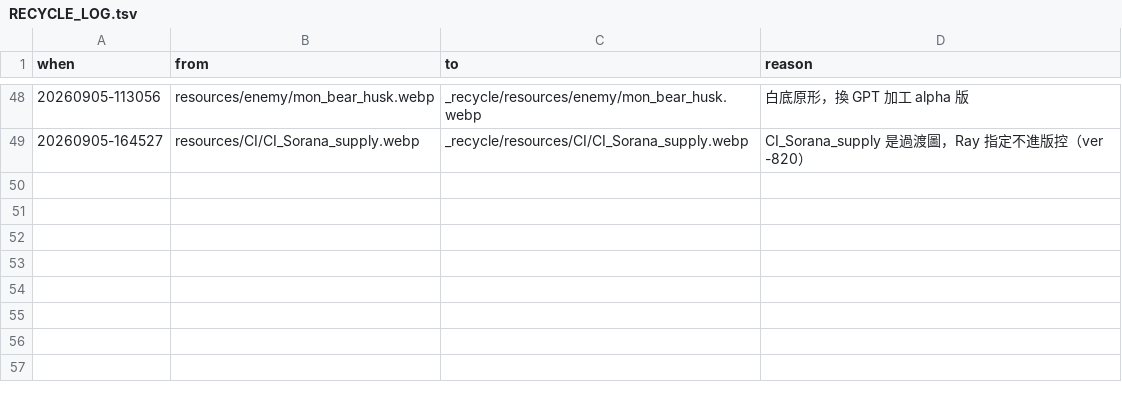
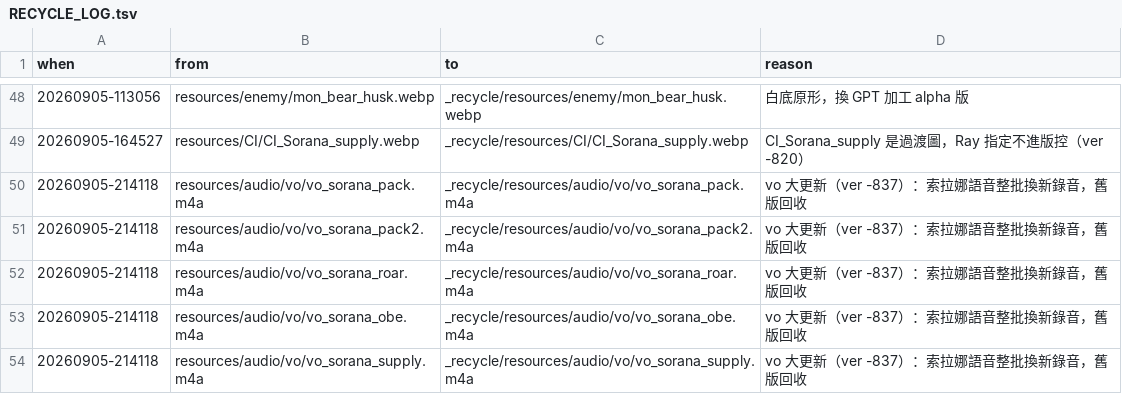
Before and after one commit to raykueco-debug/TIVOT, a TSV file: _recycle/RECYCLE_LOG.tsv, drawn as a sheet; only a part is shown, gaps mark what is left out.

```diff
--- a/_recycle/RECYCLE_LOG.tsv
+++ b/_recycle/RECYCLE_LOG.tsv
@@ -49 +49,6 @@ when	from	to	reason
 20260905-164527	resources/CI/CI_Sorana_supply.webp	_recycle/resources/CI/CI_Sorana_supply.webp	CI_Sorana_supply 是過渡圖，Ray 指定不進版控（ver -820）
+20260905-214118	resources/audio/vo/vo_sorana_pack.m4a	_recycle/resources/audio/vo/vo_sorana_pack.m4a	vo 大更新（ver -837）：索拉娜語音整批換新錄音，舊版回收
+20260905-214118	resources/audio/vo/vo_sorana_pack2.m4a	_recycle/resources/audio/vo/vo_sorana_pack2.m4a	vo 大更新（ver -837）：索拉娜語音整批換新錄音，舊版回收
+20260905-214118	resources/audio/vo/vo_sorana_roar.m4a	_recycle/resources/audio/vo/vo_sorana_roar.m4a	vo 大更新（ver -837）：索拉娜語音整批換新錄音，舊版回收
+20260905-214118	resources/audio/vo/vo_sorana_obe.m4a	_recycle/resources/audio/vo/vo_sorana_obe.m4a	vo 大更新（ver -837）：索拉娜語音整批換新錄音，舊版回收
+20260905-214118	resources/audio/vo/vo_sorana_supply.m4a	_recycle/resources/audio/vo/vo_sorana_supply.m4a	vo 大更新（ver -837）：索拉娜語音整批換新錄音，舊版回收
```
Also changed, not shown: 37 other files.
